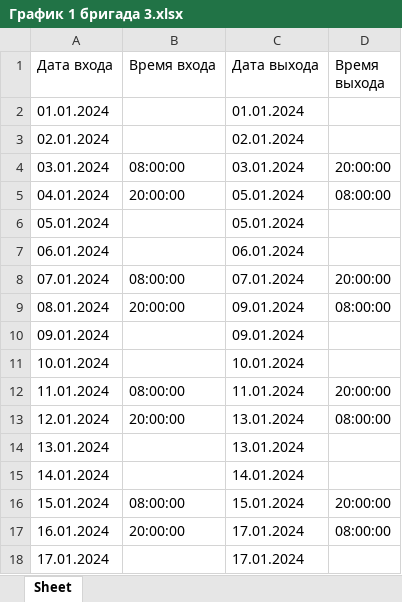
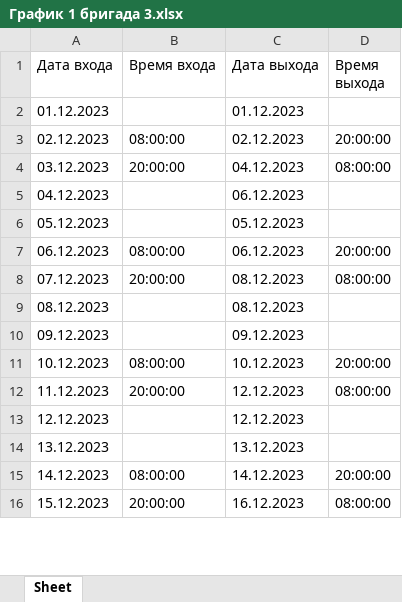
Before and after one commit to KarolDmitriy/WorkTimeTracker, an Excel workbook: data/graph/График 1 бригада 3.xlsx, sheet Sheet, drawn as a sheet; only a part is shown; values as stored, in another font and other column widths than the file's, no borders; removed rows and columns are numbered as before the commit, all else as after; the diff covers the shown part only; the diff names each change by its address in the sheet, - before the commit and + after, or states it on an @@ line.

```diff
--- a/data/graph/График 1 бригада 3.xlsx (sheet Sheet)
+++ b/data/graph/График 1 бригада 3.xlsx (sheet Sheet)
-row 2: 01.01.2024 |  | 01.01.2024
-row 3: 02.01.2024 |  | 02.01.2024
+row 2: 01.12.2023 |  | 01.12.2023
-A3 (Дата входа): 03.01.2024
+A3 (Дата входа): 02.12.2023
-C3 (Дата выхода): 03.01.2024
+C3 (Дата выхода): 02.12.2023
-A4 (Дата входа): 04.01.2024
+A4 (Дата входа): 03.12.2023
-C4 (Дата выхода): 05.01.2024
+C4 (Дата выхода): 04.12.2023
-row 6: 05.01.2024 |  | 05.01.2024
-row 7: 06.01.2024 |  | 06.01.2024
+row 5: 04.12.2023 |  | 06.12.2023
+row 6: 05.12.2023 |  | 05.12.2023
-A7 (Дата входа): 07.01.2024
+A7 (Дата входа): 06.12.2023
-C7 (Дата выхода): 07.01.2024
+C7 (Дата выхода): 06.12.2023
-A8 (Дата входа): 08.01.2024
+A8 (Дата входа): 07.12.2023
-C8 (Дата выхода): 09.01.2024
+C8 (Дата выхода): 08.12.2023
-row 10: 09.01.2024 |  | 09.01.2024
-row 11: 10.01.2024 |  | 10.01.2024
+row 9: 08.12.2023 |  | 08.12.2023
+row 10: 09.12.2023 |  | 09.12.2023
-A11 (Дата входа): 11.01.2024
+A11 (Дата входа): 10.12.2023
-C11 (Дата выхода): 11.01.2024
+C11 (Дата выхода): 10.12.2023
-A12 (Дата входа): 12.01.2024
+A12 (Дата входа): 11.12.2023
-C12 (Дата выхода): 13.01.2024
+C12 (Дата выхода): 12.12.2023
-row 14: 13.01.2024 |  | 13.01.2024
-row 15: 14.01.2024 |  | 14.01.2024
+row 13: 12.12.2023 |  | 12.12.2023
+row 14: 13.12.2023 |  | 13.12.2023
-A15 (Дата входа): 15.01.2024
+A15 (Дата входа): 14.12.2023
-C15 (Дата выхода): 15.01.2024
+C15 (Дата выхода): 14.12.2023
-A16 (Дата входа): 16.01.2024
+A16 (Дата входа): 15.12.2023
-C16 (Дата выхода): 17.01.2024
+C16 (Дата выхода): 16.12.2023
-row 18: 17.01.2024 |  | 17.01.2024
```
Also changed, not shown: 8 added rows, 6 removed rows and 16 edited cells elsewhere in this sheet, data/graph/График 3 бригада 3.xlsx, data/graph/График 97 бригада 1.xlsx, 18 other files.
